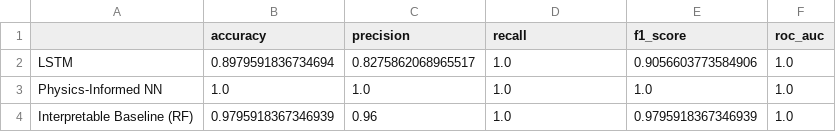
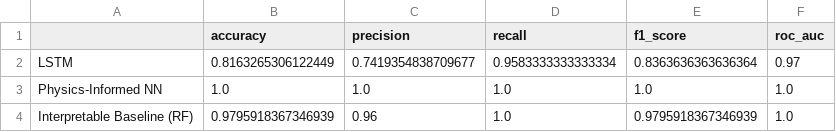
Before and after one commit to kerickgr/vocal-fatigue-analysis, a CSV file: experiment_results_final.csv, drawn as a sheet.

```diff
--- a/experiment_results_final.csv
+++ b/experiment_results_final.csv
@@ -1,3 +1,3 @@
 ,accuracy,precision,recall,f1_score,roc_auc
-LSTM,0.8979591836734694,0.8275862068965517,1.0,0.9056603773584906,1.0
+LSTM,0.8163265306122449,0.7419354838709677,0.9583333333333334,0.8363636363636364,0.97
 Physics-Informed NN,1.0,1.0,1.0,1.0,1.0
```
Also changed, not shown: 8 other files.
